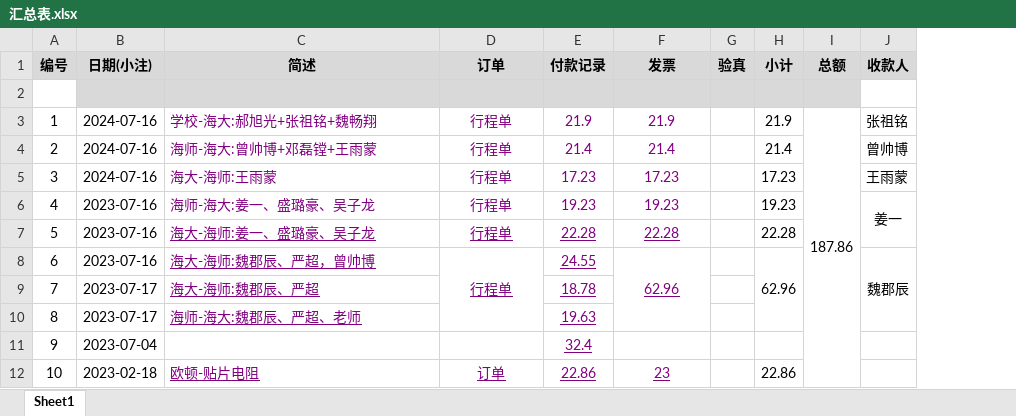
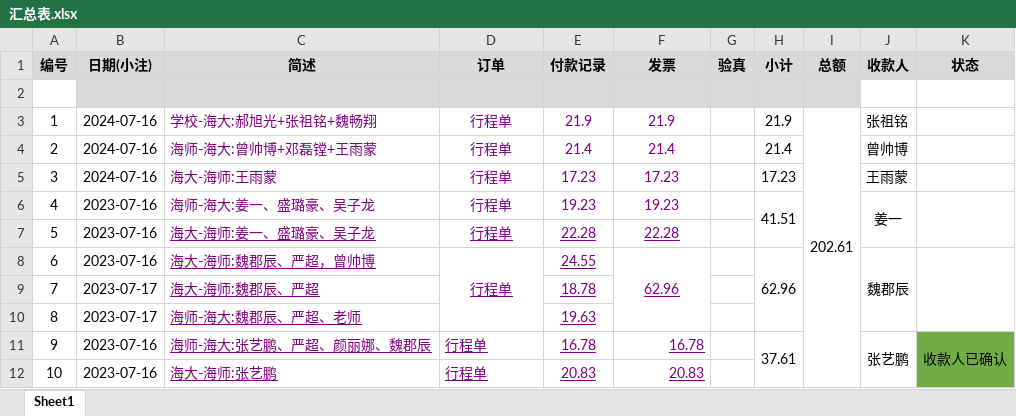
Before and after one commit to xhao79/smartcar_2024, an Excel workbook: expense/分区赛/汇总表.xlsx, sheet Sheet1, drawn as a sheet; values as stored, in another font and other column widths than the file's, no borders; conditional formats not drawn; the diff names each change by its address in the sheet, - before the commit and + after, or states it on an @@ line.

```diff
--- a/expense/分区赛/汇总表.xlsx (sheet Sheet1)
+++ b/expense/分区赛/汇总表.xlsx (sheet Sheet1)
+column K (状态), row 11: 收款人已确认
-I3 (总额): 187.86
+I3 (总额): 202.61
-H6 (小计): 19.23
+H6 (小计): 41.51
+H6:H7 merged
-H7 (小计): 22.28
+H7 (小计): (empty)
-B11 (日期(小注)): 2023-07-04
+B11 (日期(小注)): 2023-07-16
-C11 (简述): (empty)
+C11 (简述): 海师-海大:张艺鹏、严超、颜丽娜、魏郡辰
-D11 (订单): (empty)
+D11 (订单): 行程单
-E11 (付款记录): 32.4
+E11 (付款记录): 16.78
-F11 (发票): (empty)
+F11 (发票): 16.78
-H11 (小计): (empty)
+H11 (小计): 37.61
+H11:H12 merged
-J11 (收款人): (empty)
+J11 (收款人): 张艺鹏
+J11:J12 merged
-B12 (日期(小注)): 2023-02-18
+B12 (日期(小注)): 2023-07-16
-C12 (简述): 欧顿-贴片电阻
+C12 (简述): 海大-海师:张艺鹏
-D12 (订单): 订单
+D12 (订单): 行程单
-D12 alignment: center
+D12 alignment: left
-E12 (付款记录): 22.86
+E12 (付款记录): 20.83
-F12 (发票): 23
+F12 (发票): 20.83
-F12 alignment: center
+F12 alignment: right
-H12 (小计): 22.86
+H12 (小计): (empty)
```
Also changed, not shown: 10 other files.
